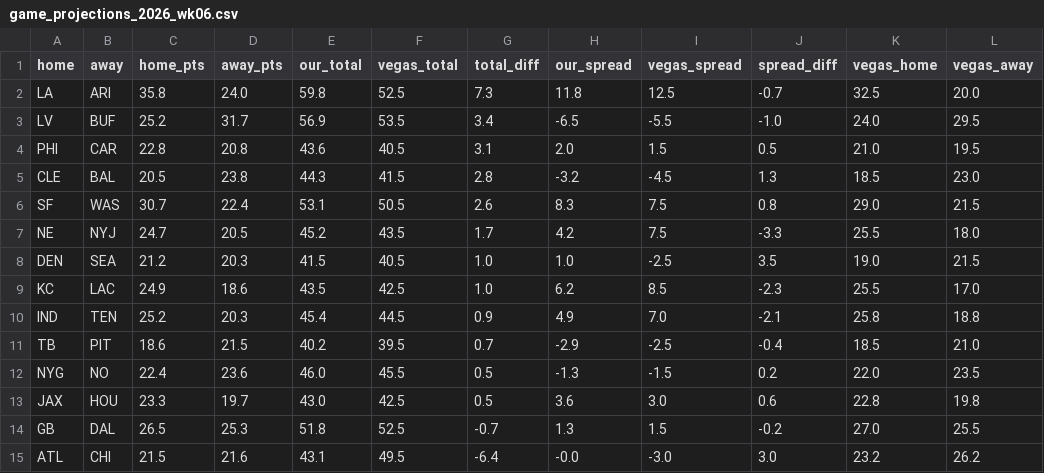
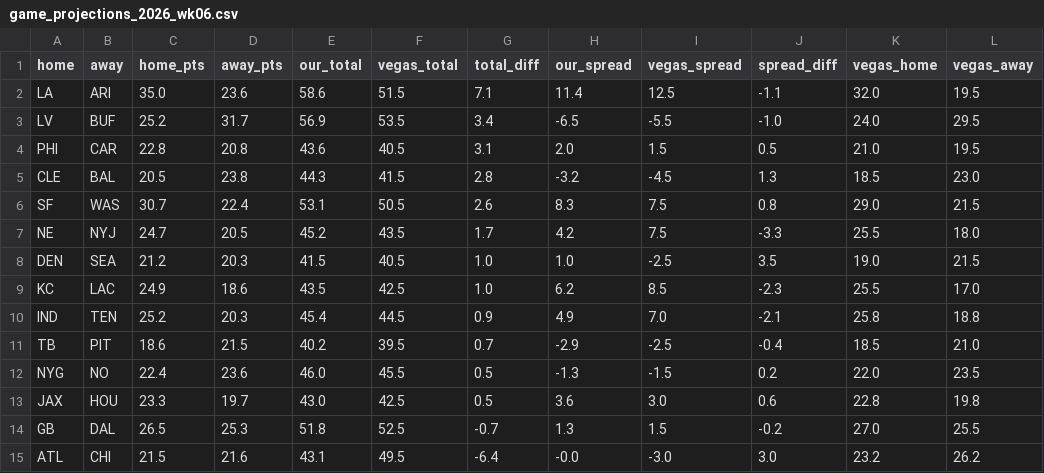
Before and after one commit to FlowersJordan/NFL-Projections-Model, a CSV file: game_projections_2026_wk06.csv, drawn as a sheet.

```diff
--- a/game_projections_2026_wk06.csv
+++ b/game_projections_2026_wk06.csv
@@ -1,3 +1,3 @@
 home,away,home_pts,away_pts,our_total,vegas_total,total_diff,our_spread,vegas_spread,spread_diff,vegas_home,vegas_away
-LA,ARI,35.8,24.0,59.8,52.5,7.3,11.8,12.5,-0.7,32.5,20.0
+LA,ARI,35.0,23.6,58.6,51.5,7.1,11.4,12.5,-1.1,32.0,19.5
 LV,BUF,25.2,31.7,56.9,53.5,3.4,-6.5,-5.5,-1.0,24.0,29.5
```
Also changed, not shown: opportunities_2026_wk06.csv, projections_2026_wk06.csv.
